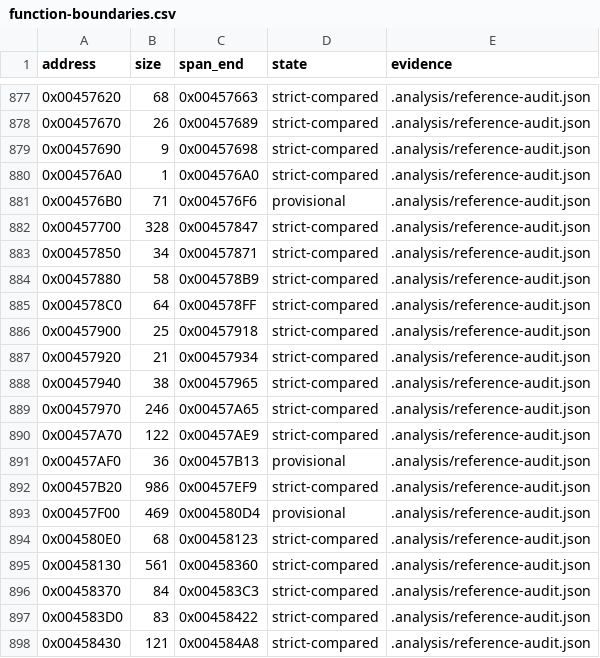
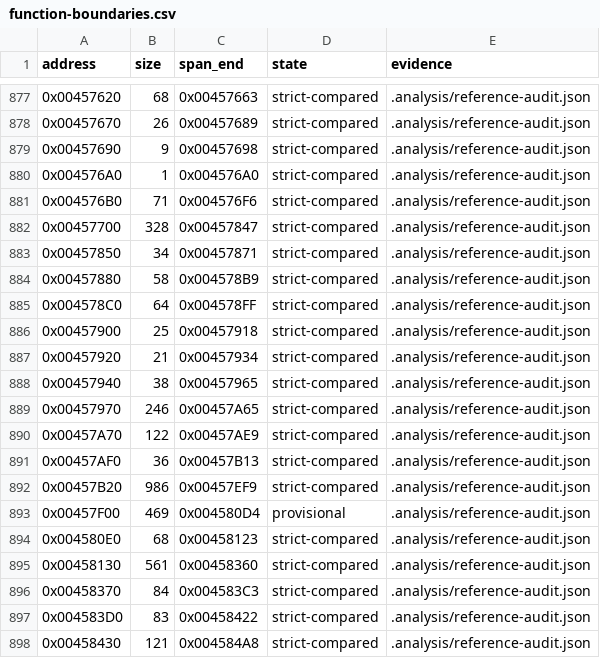
Before and after one commit to N0zoM1z0/th16, a CSV file: config/function-boundaries.csv, drawn as a sheet; only a part is shown, gaps mark what is left out.

```diff
--- a/config/function-boundaries.csv
+++ b/config/function-boundaries.csv
@@ -880,3 +880,3 @@ address,size,span_end,state,evidence
 0x004576A0,1,0x004576A0,strict-compared,.analysis/reference-audit.json
-0x004576B0,71,0x004576F6,provisional,.analysis/reference-audit.json
+0x004576B0,71,0x004576F6,strict-compared,.analysis/reference-audit.json
 0x00457700,328,0x00457847,strict-compared,.analysis/reference-audit.json
@@ -890,3 +890,3 @@ address,size,span_end,state,evidence
 0x00457A70,122,0x00457AE9,strict-compared,.analysis/reference-audit.json
-0x00457AF0,36,0x00457B13,provisional,.analysis/reference-audit.json
+0x00457AF0,36,0x00457B13,strict-compared,.analysis/reference-audit.json
 0x00457B20,986,0x00457EF9,strict-compared,.analysis/reference-audit.json
```
Also changed, not shown: config/functions.csv, config/linkage-bindings.csv, 4 other files.
